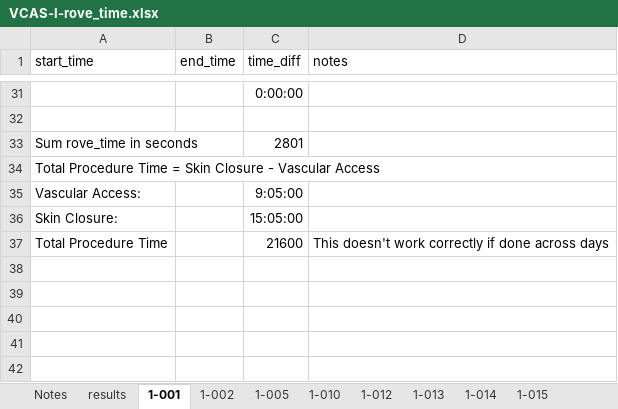
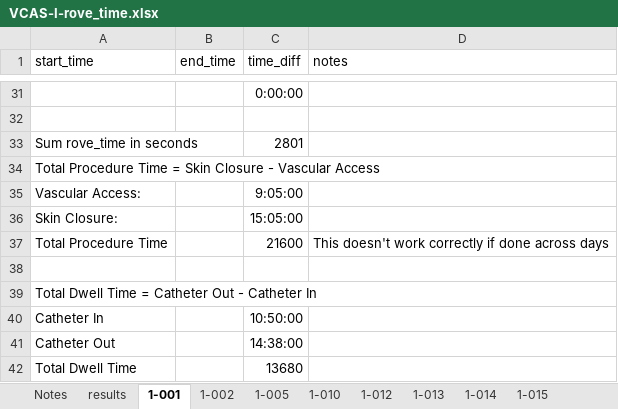
Before and after one commit to Jsalas424/VCAS1_prelim_efficiency, an Excel workbook: data/raw/VCAS-I-rove_time.xlsx, sheet 1-001, drawn as a sheet; only a part is shown, gaps mark what is left out; values as stored, in another font and other column widths than the file's, no borders; table styles not drawn; the diff names each change by its address in the sheet, - before the commit and + after, or states it on an @@ line.

Commit message:
update raw data to include dwell time

```diff
--- a/data/raw/VCAS-I-rove_time.xlsx (sheet 1-001)
+++ b/data/raw/VCAS-I-rove_time.xlsx (sheet 1-001)
+row 38: (empty)
+row 39: Total Dwell Time = Catheter Out - Catheter In
+row 40: Catheter In |  | 10:50:00
+row 41: Catheter Out |  | 14:38:00
+row 42: Total Dwell Time |  | 13680
```
Also changed, not shown: sheet results, sheet 1-015, sheet 1-010, sheet 1-013, sheet 1-005, sheet 1-012, 3 more sheets.
